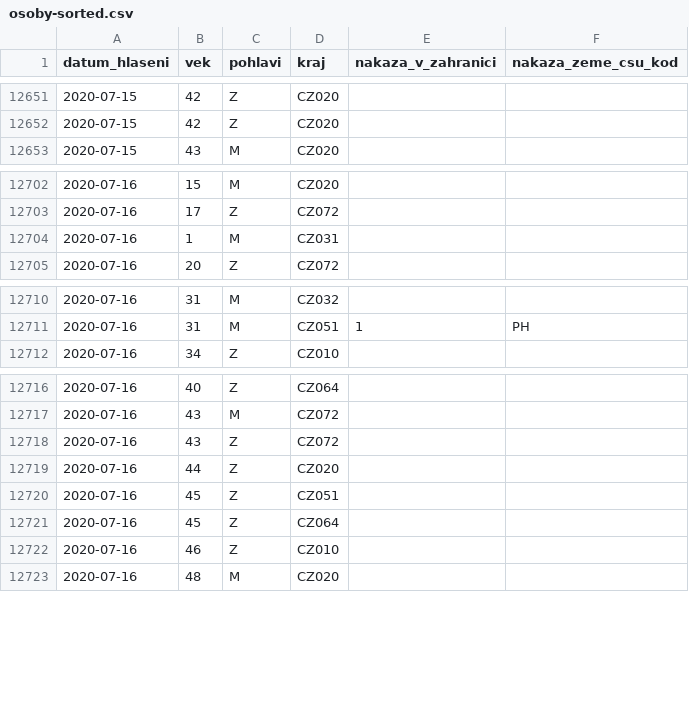
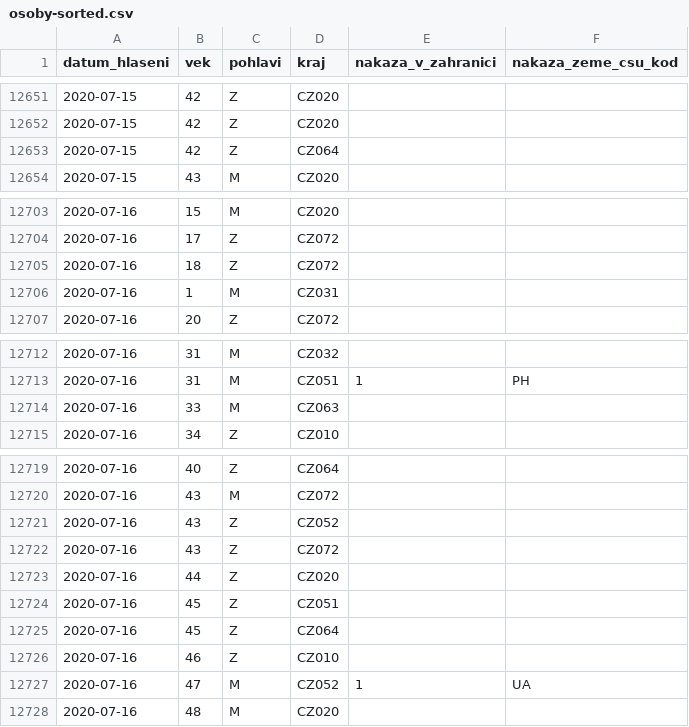
Before and after one commit to martin-majlis/covid-19, a CSV file: data/backup/onemocneni-aktualne.mzcr.cz_covid-19/osoby-sorted.csv, drawn as a sheet; only a part is shown, gaps mark what is left out; the diff covers the shown part only.

```diff
--- a/data/backup/onemocneni-aktualne.mzcr.cz_covid-19/osoby-sorted.csv
+++ b/data/backup/onemocneni-aktualne.mzcr.cz_covid-19/osoby-sorted.csv
@@ -12652,2 +12652,3 @@
 2020-07-15,42,Z,CZ020,,
+2020-07-15,42,Z,CZ064,,
 2020-07-15,43,M,CZ020,,
@@ -12703,2 +12704,3 @@
 2020-07-16,17,Z,CZ072,,
+2020-07-16,18,Z,CZ072,,
 2020-07-16,1,M,CZ031,,
@@ -12711,2 +12713,3 @@
 2020-07-16,31,M,CZ051,1,PH
+2020-07-16,33,M,CZ063,,
 2020-07-16,34,Z,CZ010,,
@@ -12717,2 +12720,3 @@
 2020-07-16,43,M,CZ072,,
+2020-07-16,43,Z,CZ052,,
 2020-07-16,43,Z,CZ072,,
@@ -12722,2 +12726,3 @@
 2020-07-16,46,Z,CZ010,,
+2020-07-16,47,M,CZ052,1,UA
 2020-07-16,48,M,CZ020,,
```
Also changed, not shown: 1 added row elsewhere in this file, data/backup/onemocneni-aktualne.mzcr.cz_covid-19-v2/osoby-sorted.csv.
